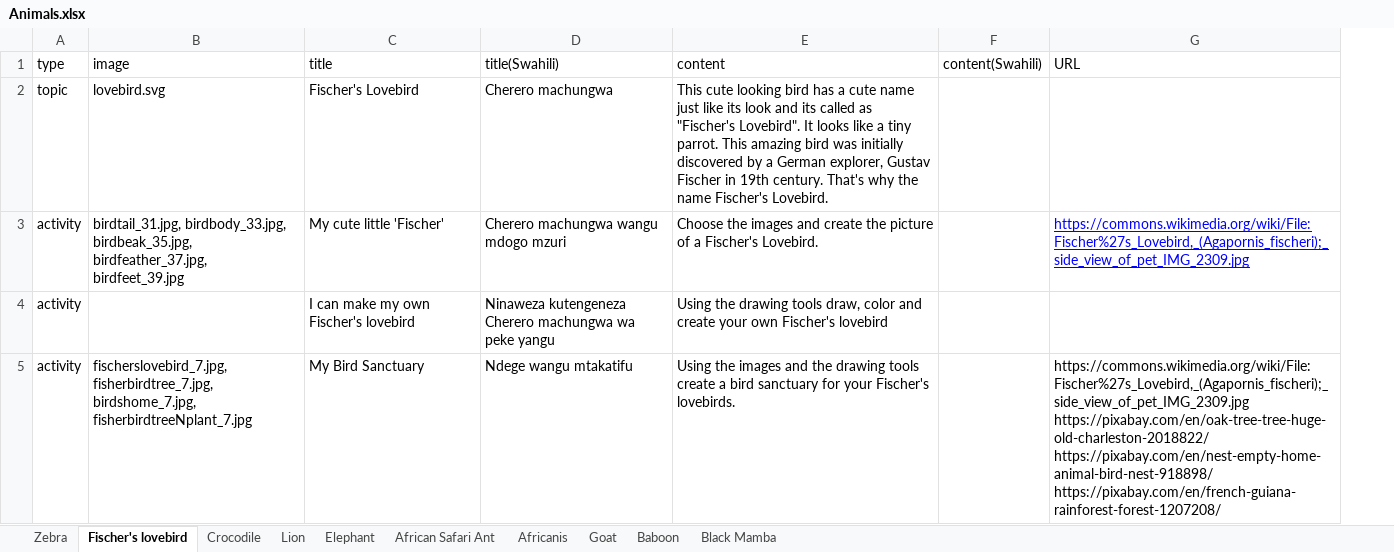
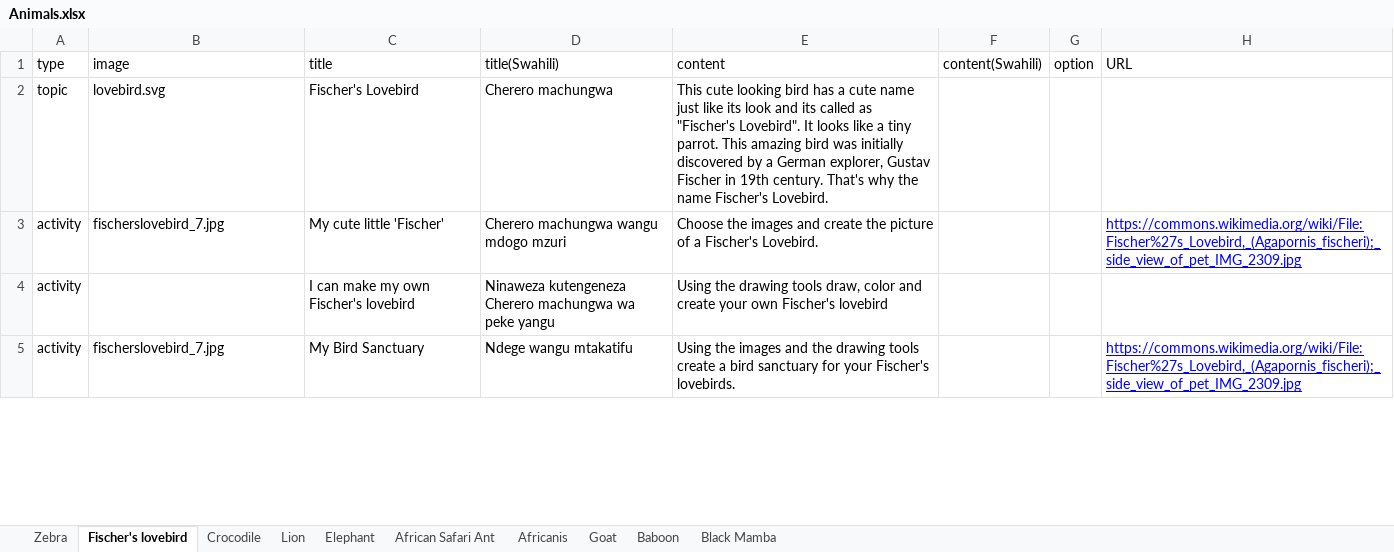
Before and after one commit to chimple/maui, an Excel workbook: scripts/Animals.xlsx, sheet Fischer's lovebird, drawn as a sheet; only a part is shown; values as stored, in another font and other column widths than the file's, no borders; charts and pictures not drawn; addresses are those after the commit; ↵ is a line break in a cell; the diff covers the shown part only; the diff names each change by its address in the sheet, - before the commit and + after, or states it on an @@ line.

```diff
--- a/scripts/Animals.xlsx (sheet Fischer's lovebird)
+++ b/scripts/Animals.xlsx (sheet Fischer's lovebird)
+column G (option), empty
-B3 (image): birdtail_31.jpg, birdbody_33.jpg, birdbeak_35.jpg, birdfeather_37.jpg, birdfeet_39.jpg
+B3 (image): fischerslovebird_7.jpg
-B5 (image): fischerslovebird_7.jpg, fisherbirdtree_7.jpg, birdshome_7.jpg, fisherbirdtreeNplant_7.jpg
+B5 (image): fischerslovebird_7.jpg
-H5 (URL): https://commons.wikimedia.org/wiki/File:Fischer%27s_Lovebird,_(Agapornis_fischeri);_side_view_of_pet_IMG_2309.jpg ↵ https://pixabay.com/en/oak-tree-tree-huge-old-charleston-2018822/ ↵ https://pixabay.com/en/nest-empty-home-animal-bird-nest-918898/ ↵ https://pixabay.com/en/french-guiana-rainforest-forest-1207208/
+H5 (URL): https://commons.wikimedia.org/wiki/File:Fischer%27s_Lovebird,_(Agapornis_fischeri);_side_view_of_pet_IMG_2309.jpg
@@ H5 underline: off → on, text colour: black → #0000FF @@
```
Also changed, not shown: 22 edited cells elsewhere in this sheet, sheet Lion, sheet Zebra, sheet Black Mamba, sheet Elephant, sheet African Safari Ant, sheet Crocodile, 3 more sheets, charts or pictures, scripts/Foods.xlsx, scripts/Occupations.xlsx, 9 other files.
